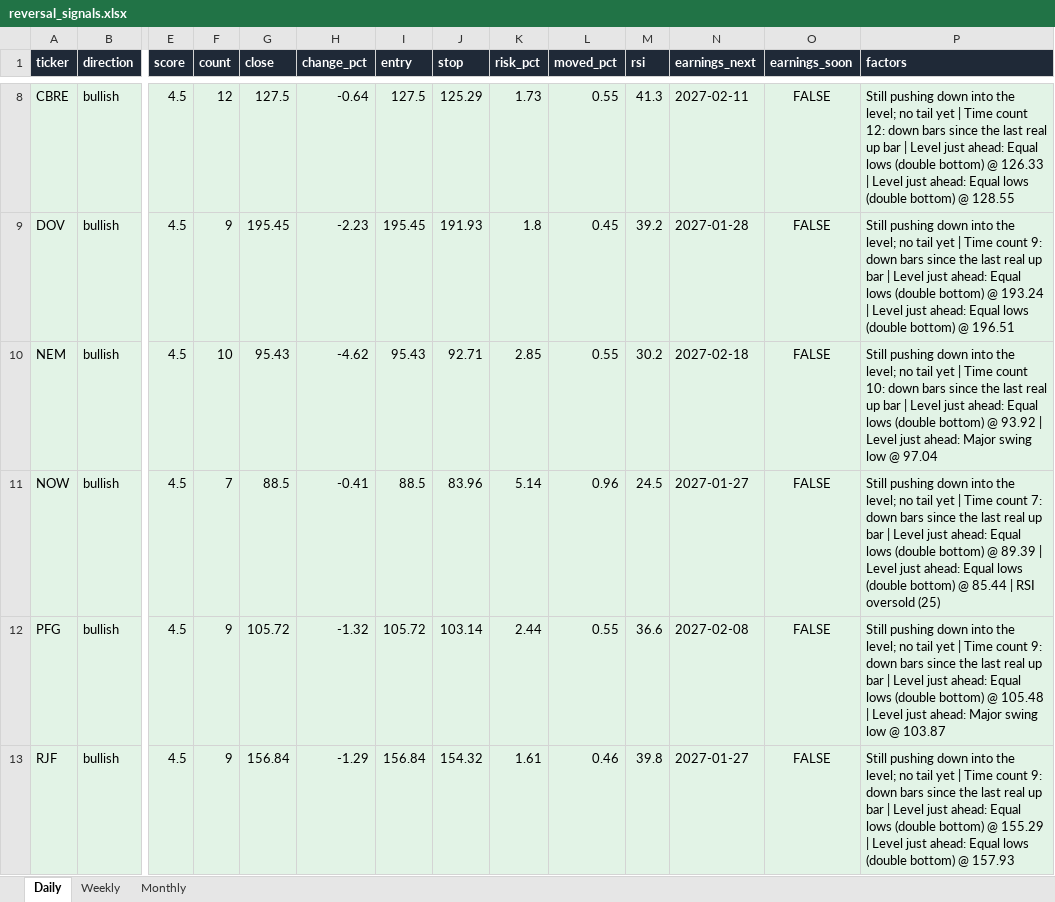
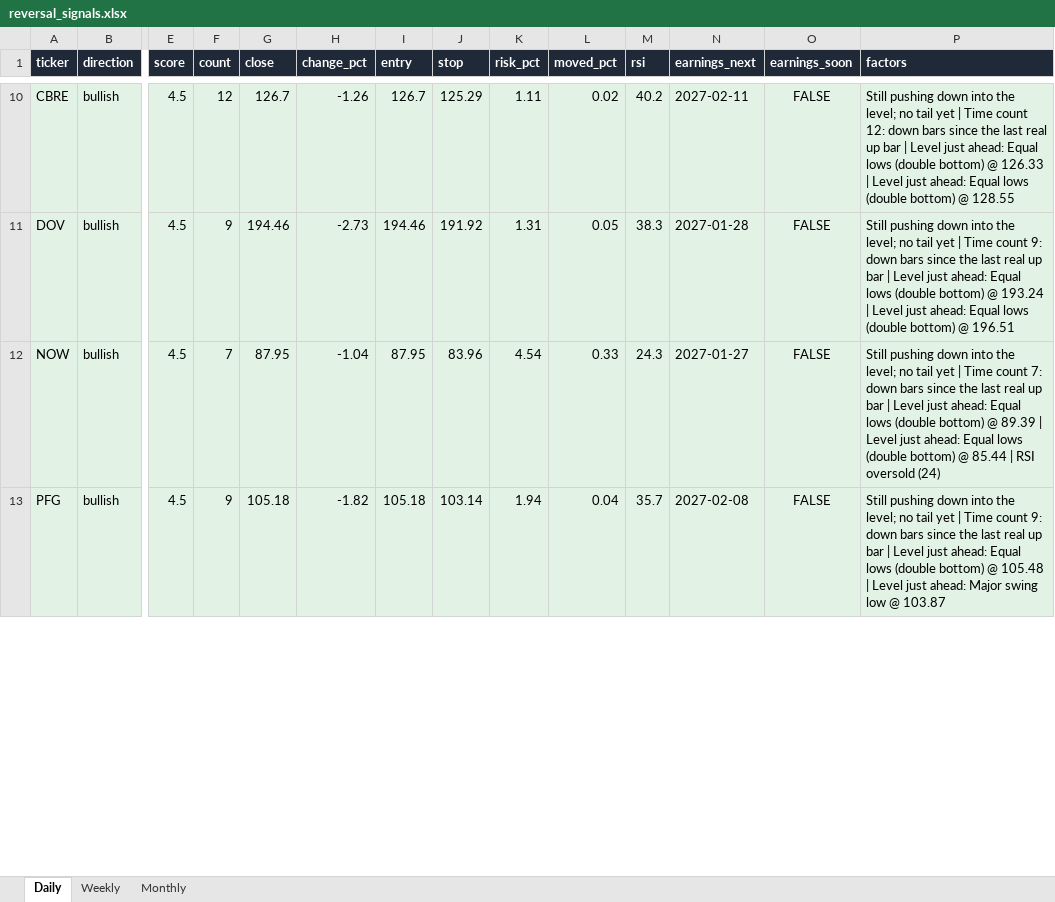
Before and after one commit to Ron1415/reversal-scanner, an Excel workbook: site/reversal_signals.xlsx, sheet Daily, drawn as a sheet; only a part is shown, gaps mark what is left out; values as stored, in another font and other column widths than the file's, no borders; removed rows and columns are numbered as before the commit, all else as after; rows hold the shown columns only; the diff covers the shown part only; the diff names each change by its address in the sheet, - before the commit and + after, or states it on an @@ line.

```diff
--- a/site/reversal_signals.xlsx (sheet Daily)
+++ b/site/reversal_signals.xlsx (sheet Daily)
-G10 (close): 127.5
+G10 (close): 126.7
-H10 (change_pct): -0.64
+H10 (change_pct): -1.26
-I10 (entry): 127.5
+I10 (entry): 126.7
-K10 (risk_pct): 1.73
+K10 (risk_pct): 1.11
-L10 (moved_pct): 0.55
+L10 (moved_pct): 0.02
-M10 (rsi): 41.3
+M10 (rsi): 40.2
-G11 (close): 195.45
+G11 (close): 194.46
-H11 (change_pct): -2.23
+H11 (change_pct): -2.73
-I11 (entry): 195.45
+I11 (entry): 194.46
-J11 (stop): 191.93
+J11 (stop): 191.92
-K11 (risk_pct): 1.8
+K11 (risk_pct): 1.31
-L11 (moved_pct): 0.45
+L11 (moved_pct): 0.05
-M11 (rsi): 39.2
+M11 (rsi): 38.3
-row 10: NEM | bullish | 4.5 | 10 | 95.43 | -4.62 | 95.43 | 92.71 | 2.85 | 0.55 | 30.2 | 2027-02-18 | FALSE | Still pushing down into the level; no tail yet | Time count 10: down bars since the last real up bar | Level just ahead: Equal lows (double bottom) @ 93.92 | Level just ahead: Major swing low @ 97.04
-G12 (close): 88.5
+G12 (close): 87.95
-H12 (change_pct): -0.41
+H12 (change_pct): -1.04
-I12 (entry): 88.5
+I12 (entry): 87.95
-K12 (risk_pct): 5.14
+K12 (risk_pct): 4.54
-L12 (moved_pct): 0.96
+L12 (moved_pct): 0.33
-M12 (rsi): 24.5
+M12 (rsi): 24.3
-P12 (factors): …RSI oversold (25)
+P12 (factors): …RSI oversold (24)
-G13 (close): 105.72
+G13 (close): 105.18
-H13 (change_pct): -1.32
+H13 (change_pct): -1.82
-I13 (entry): 105.72
+I13 (entry): 105.18
-K13 (risk_pct): 2.44
+K13 (risk_pct): 1.94
-L13 (moved_pct): 0.55
+L13 (moved_pct): 0.04
-M13 (rsi): 36.6
+M13 (rsi): 35.7
-row 13: RJF | bullish | 4.5 | 9 | 156.84 | -1.29 | 156.84 | 154.32 | 1.61 | 0.46 | 39.8 | 2027-01-27 | FALSE | Still pushing down into the level; no tail yet | Time count 9: down bars since the last real up bar | Level just ahead: Equal lows (double bottom) @ 155.29 | Level just ahead: Equal lows (double bottom) @ 157.93
```
Also changed, not shown: 12 added rows, 8 removed rows and 187 edited cells elsewhere in this sheet, sheet Weekly, 9 other files.
